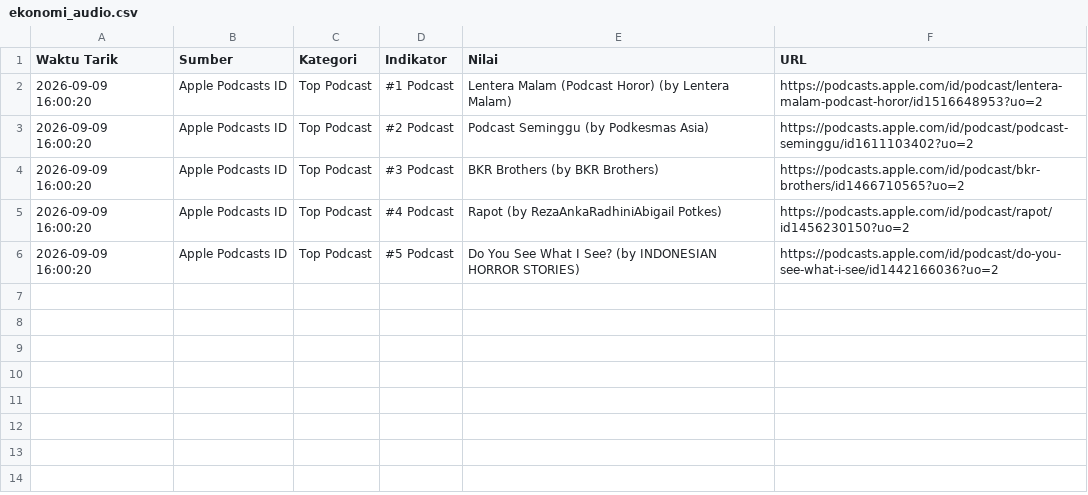
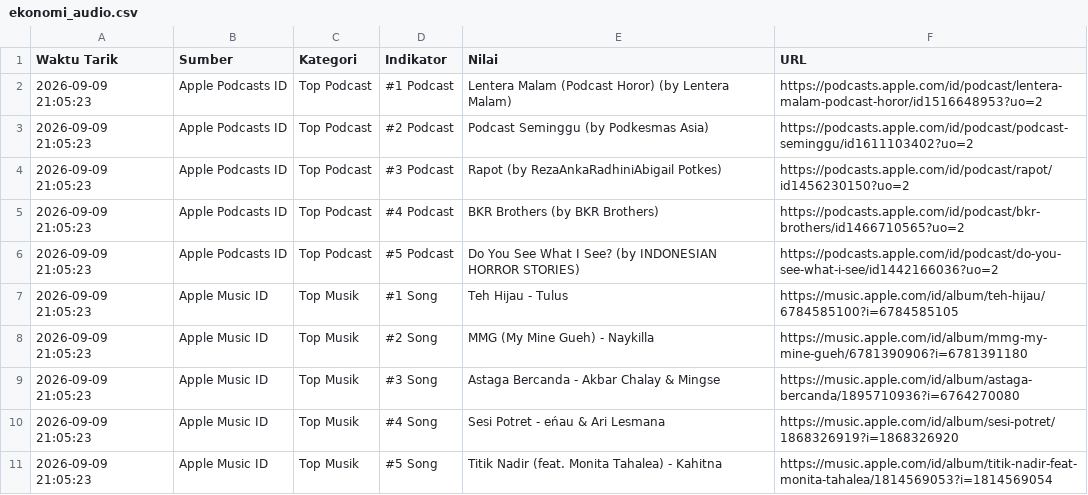
Before and after one commit to adammadden13-oss/indonesian-media-pulse, a CSV file: ekonomi_audio.csv, drawn as a sheet.

```diff
--- a/ekonomi_audio.csv
+++ b/ekonomi_audio.csv
@@ -1,6 +1,11 @@
 Waktu Tarik,Sumber,Kategori,Indikator,Nilai,URL
-2026-09-09 16:00:20,Apple Podcasts ID,Top Podcast,#1 Podcast,Lentera Malam (Podcast Horor) (by Lentera Malam),https://podcasts.apple.com/id/podcast/lentera-malam-podcast-horor/id1516648953?uo=2
-2026-09-09 16:00:20,Apple Podcasts ID,Top Podcast,#2 Podcast,Podcast Seminggu (by Podkesmas Asia),https://podcasts.apple.com/id/podcast/podcast-seminggu/id1611103402?uo=2
-2026-09-09 16:00:20,Apple Podcasts ID,Top Podcast,#3 Podcast,BKR Brothers (by BKR Brothers),https://podcasts.apple.com/id/podcast/bkr-brothers/id1466710565?uo=2
-2026-09-09 16:00:20,Apple Podcasts ID,Top Podcast,#4 Podcast,Rapot (by RezaAnkaRadhiniAbigail Potkes),https://podcasts.apple.com/id/podcast/rapot/id1456230150?uo=2
-2026-09-09 16:00:20,Apple Podcasts ID,Top Podcast,#5 Podcast,Do You See What I See? (by INDONESIAN HORROR STORIES),https://podcasts.apple.com/id/podcast/do-you-see-what-i-see/id1442166036?uo=2
+2026-09-09 21:05:23,Apple Podcasts ID,Top Podcast,#1 Podcast,Lentera Malam (Podcast Horor) (by Lentera Malam),https://podcasts.apple.com/id/podcast/lentera-malam-podcast-horor/id1516648953?uo=2
+2026-09-09 21:05:23,Apple Podcasts ID,Top Podcast,#2 Podcast,Podcast Seminggu (by Podkesmas Asia),https://podcasts.apple.com/id/podcast/podcast-seminggu/id1611103402?uo=2
+2026-09-09 21:05:23,Apple Podcasts ID,Top Podcast,#3 Podcast,Rapot (by RezaAnkaRadhiniAbigail Potkes),https://podcasts.apple.com/id/podcast/rapot/id1456230150?uo=2
+2026-09-09 21:05:23,Apple Podcasts ID,Top Podcast,#4 Podcast,BKR Brothers (by BKR Brothers),https://podcasts.apple.com/id/podcast/bkr-brothers/id1466710565?uo=2
+2026-09-09 21:05:23,Apple Podcasts ID,Top Podcast,#5 Podcast,Do You See What I See? (by INDONESIAN HORROR STORIES),https://podcasts.apple.com/id/podcast/do-you-see-what-i-see/id1442166036?uo=2
+2026-09-09 21:05:23,Apple Music ID,Top Musik,#1 Song,Teh Hijau - Tulus,https://music.apple.com/id/album/teh-hijau/6784585100?i=6784585105
+2026-09-09 21:05:23,Apple Music ID,Top Musik,#2 Song,MMG (My Mine Gueh) - Naykilla,https://music.apple.com/id/album/mmg-my-mine-gueh/6781390906?i=6781391180
+2026-09-09 21:05:23,Apple Music ID,Top Musik,#3 Song,Astaga Bercanda - Akbar Chalay & Mingse,https://music.apple.com/id/album/astaga-bercanda/1895710936?i=6764270080
+2026-09-09 21:05:23,Apple Music ID,Top Musik,#4 Song,Sesi Potret - eńau & Ari Lesmana,https://music.apple.com/id/album/sesi-potret/1868326919?i=1868326920
+2026-09-09 21:05:23,Apple Music ID,Top Musik,#5 Song,Titik Nadir (feat. Monita Tahalea) - Kahitna,https://music.apple.com/id/album/titik-nadir-feat-monita-tahalea/1814569053?i=1814569054
```
Also changed, not shown: berita_terkini.csv, berita_trending.csv, 4 other files.
